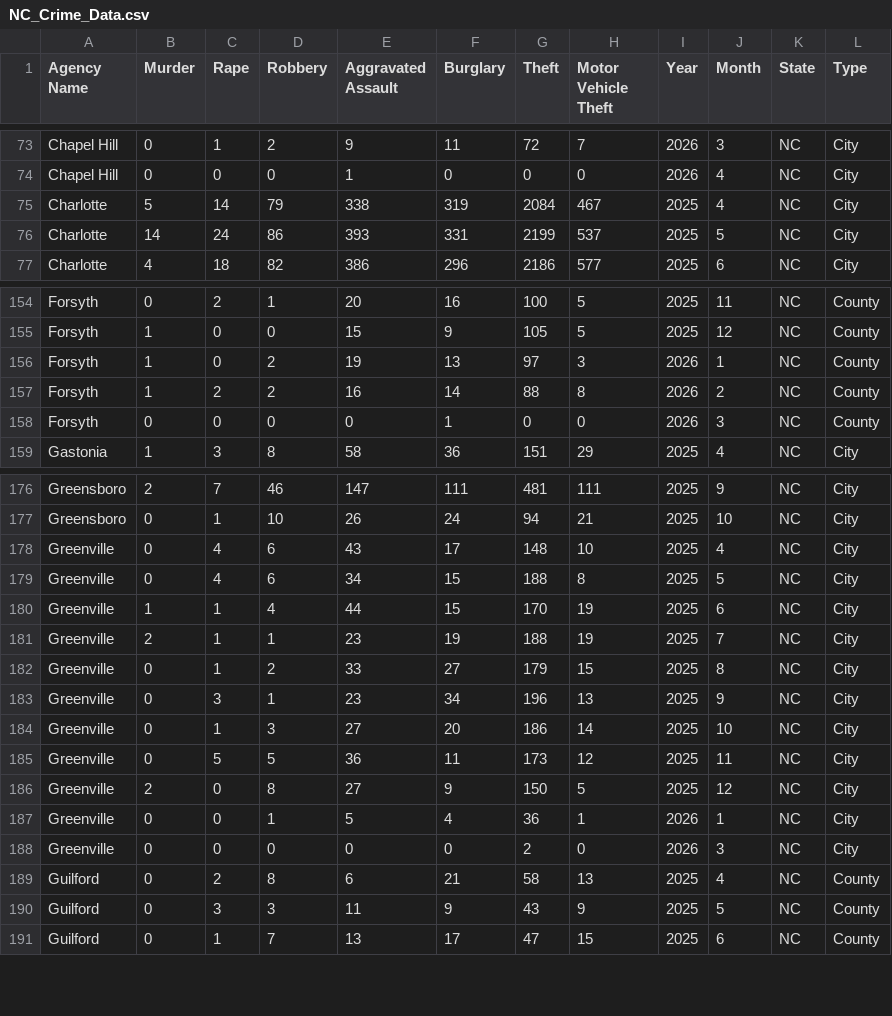
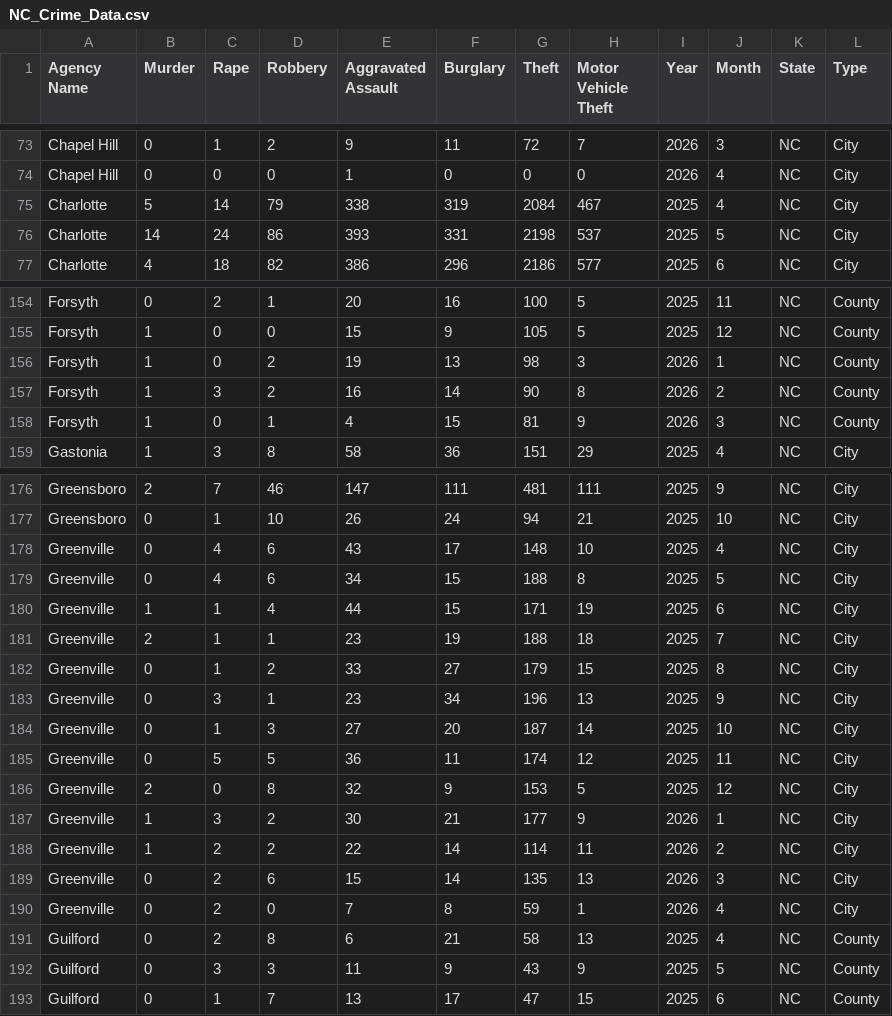
Before and after one commit to AH-Datalytics/nc-crime-output, a CSV file: NC_Crime_Data.csv, drawn as a sheet; only a part is shown, gaps mark what is left out; the diff covers the shown part only.

```diff
--- a/NC_Crime_Data.csv
+++ b/NC_Crime_Data.csv
@@ -75,3 +75,3 @@ Chapel Hill,0,0,0,1,0,0,0,2026,4,NC,City
 Charlotte,5,14,79,338,319,2084,467,2025,4,NC,City
-Charlotte,14,24,86,393,331,2199,537,2025,5,NC,City
+Charlotte,14,24,86,393,331,2198,537,2025,5,NC,City
 Charlotte,4,18,82,386,296,2186,577,2025,6,NC,City
@@ -155,5 +155,5 @@ Forsyth,0,2,1,20,16,100,5,2025,11,NC,County
 Forsyth,1,0,0,15,9,105,5,2025,12,NC,County
-Forsyth,1,0,2,19,13,97,3,2026,1,NC,County
-Forsyth,1,2,2,16,14,88,8,2026,2,NC,County
-Forsyth,0,0,0,0,1,0,0,2026,3,NC,County
+Forsyth,1,0,2,19,13,98,3,2026,1,NC,County
+Forsyth,1,3,2,16,14,90,8,2026,2,NC,County
+Forsyth,1,0,1,4,15,81,9,2026,3,NC,County
 Gastonia,1,3,8,58,36,151,29,2025,4,NC,City
@@ -179,11 +179,13 @@ Greenville,0,4,6,43,17,148,10,2025,4,NC,City
 Greenville,0,4,6,34,15,188,8,2025,5,NC,City
-Greenville,1,1,4,44,15,170,19,2025,6,NC,City
-Greenville,2,1,1,23,19,188,19,2025,7,NC,City
+Greenville,1,1,4,44,15,171,19,2025,6,NC,City
+Greenville,2,1,1,23,19,188,18,2025,7,NC,City
 Greenville,0,1,2,33,27,179,15,2025,8,NC,City
 Greenville,0,3,1,23,34,196,13,2025,9,NC,City
-Greenville,0,1,3,27,20,186,14,2025,10,NC,City
-Greenville,0,5,5,36,11,173,12,2025,11,NC,City
-Greenville,2,0,8,27,9,150,5,2025,12,NC,City
-Greenville,0,0,1,5,4,36,1,2026,1,NC,City
-Greenville,0,0,0,0,0,2,0,2026,3,NC,City
+Greenville,0,1,3,27,20,187,14,2025,10,NC,City
+Greenville,0,5,5,36,11,174,12,2025,11,NC,City
+Greenville,2,0,8,32,9,153,5,2025,12,NC,City
+Greenville,1,3,2,30,21,177,9,2026,1,NC,City
+Greenville,1,2,2,22,14,114,11,2026,2,NC,City
+Greenville,0,2,6,15,14,135,13,2026,3,NC,City
+Greenville,0,2,0,7,8,59,1,2026,4,NC,City
 Guilford,0,2,8,6,21,58,13,2025,4,NC,County
```
Also changed, not shown: 7 edited cells elsewhere in this file.
